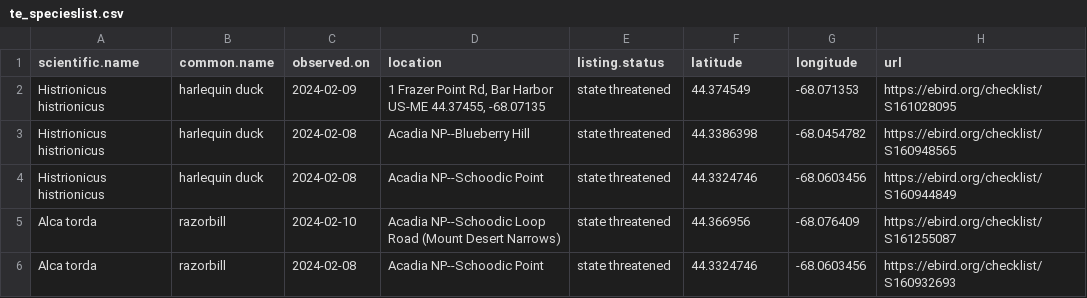
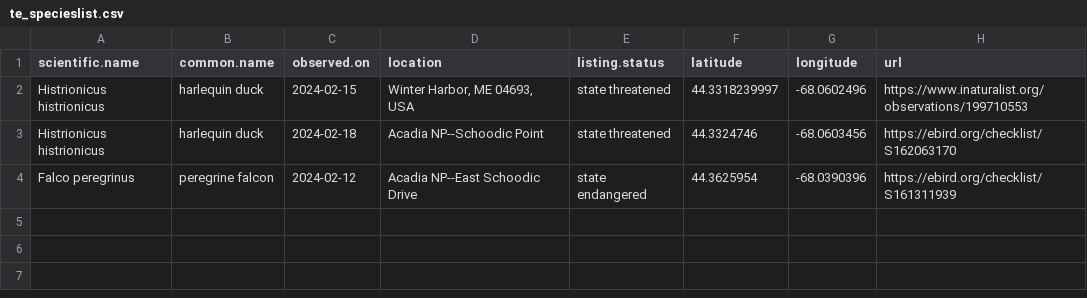
Before and after one commit to Kylelima21/ANP_managers_report, a CSV file: email_alerts/outputs/te_specieslist.csv, drawn as a sheet.

```diff
--- a/email_alerts/outputs/te_specieslist.csv
+++ b/email_alerts/outputs/te_specieslist.csv
@@ -1,6 +1,4 @@
 "scientific.name","common.name","observed.on","location","listing.status","latitude","longitude","url"
-"Histrionicus histrionicus","harlequin duck",2024-02-09,"1 Frazer Point Rd, Bar Harbor US-ME 44.37455, -68.07135","state threatened",44.374549,-68.071353,"https://ebird.org/checklist/S161028095"
-"Histrionicus histrionicus","harlequin duck",2024-02-08,"Acadia NP--Blueberry Hill","state threatened",44.3386398,-68.0454782,"https://ebird.org/checklist/S160948565"
-"Histrionicus histrionicus","harlequin duck",2024-02-08,"Acadia NP--Schoodic Point","state threatened",44.3324746,-68.0603456,"https://ebird.org/checklist/S160944849"
-"Alca torda","razorbill",2024-02-10,"Acadia NP--Schoodic Loop Road (Mount Desert Narrows)","state threatened",44.366956,-68.076409,"https://ebird.org/checklist/S161255087"
-"Alca torda","razorbill",2024-02-08,"Acadia NP--Schoodic Point","state threatened",44.3324746,-68.0603456,"https://ebird.org/checklist/S160932693"
+"Histrionicus histrionicus","harlequin duck",2024-02-15,"Winter Harbor, ME 04693, USA","state threatened",44.3318239997,-68.0602496,"https://www.inaturalist.org/observations/199710553"
+"Histrionicus histrionicus","harlequin duck",2024-02-18,"Acadia NP--Schoodic Point","state threatened",44.3324746,-68.0603456,"https://ebird.org/checklist/S162063170"
+"Falco peregrinus","peregrine falcon",2024-02-12,"Acadia NP--East Schoodic Drive ","state endangered",44.3625954,-68.0390396,"https://ebird.org/checklist/S161311939"
```
Also changed, not shown: 1 other file.
